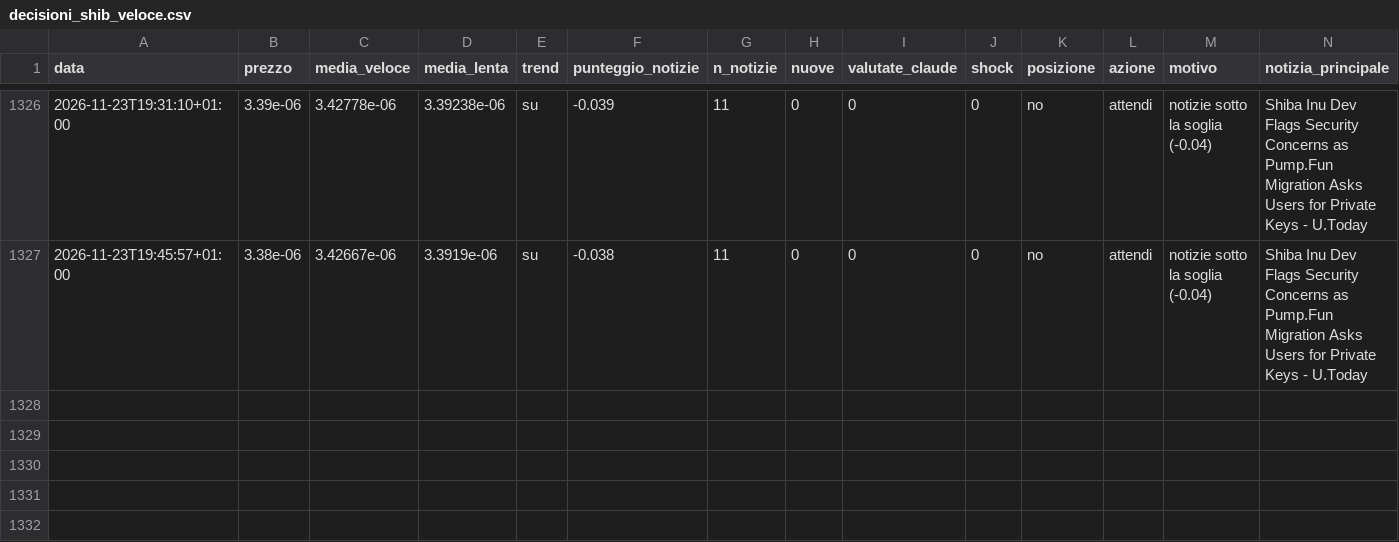
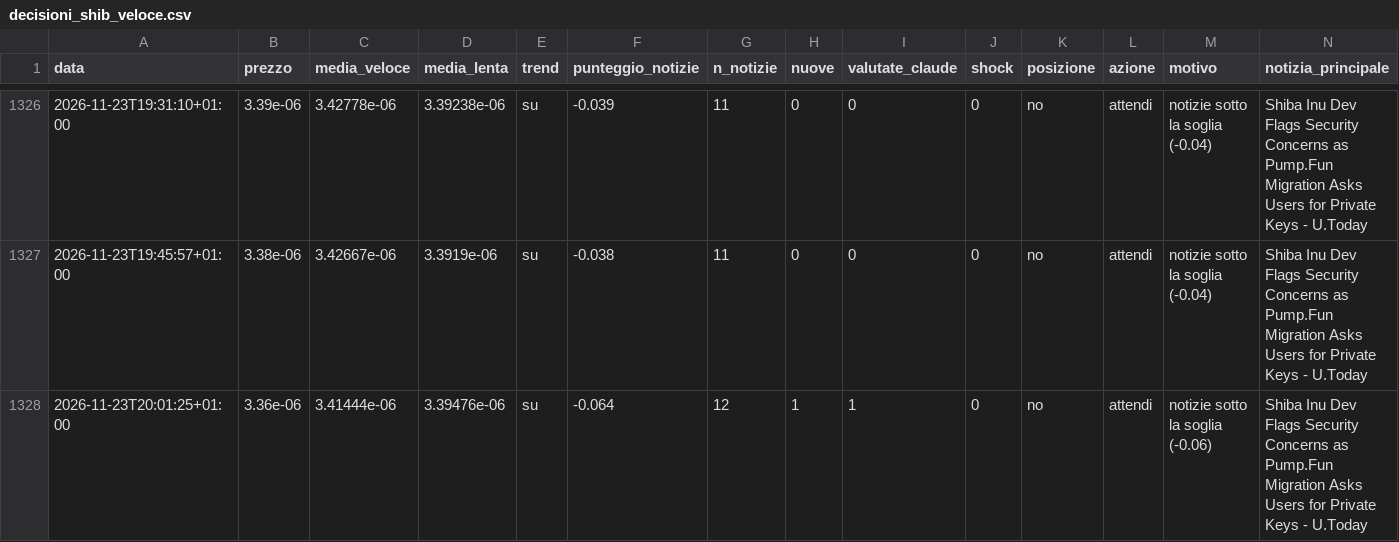
Before and after one commit to Van3d-max/sol-sentinel-, a CSV file: decisioni_shib_veloce.csv, drawn as a sheet; only a part is shown, gaps mark what is left out; rows hold the shown columns only; the diff names each change by its address in the sheet, - before the commit and + after, or states it on an @@ line.

```diff
--- a/decisioni_shib_veloce.csv
+++ b/decisioni_shib_veloce.csv
+row 1328: 2026-11-23T20:01:25+01:00 | 3.36e-06 | 3.41444e-06 | 3.39476e-06 | su | -0.064 | 12 | 1 | 1 | 0 | no | attendi | notizie sotto la soglia (-0.06) | Shiba Inu Dev Flags Security Concerns as Pump.Fun Migration Asks Users for Private Keys - U.Today
```
Also changed, not shown: decisioni_agente.csv, decisioni_btc_veloce.csv, 13 other files.
